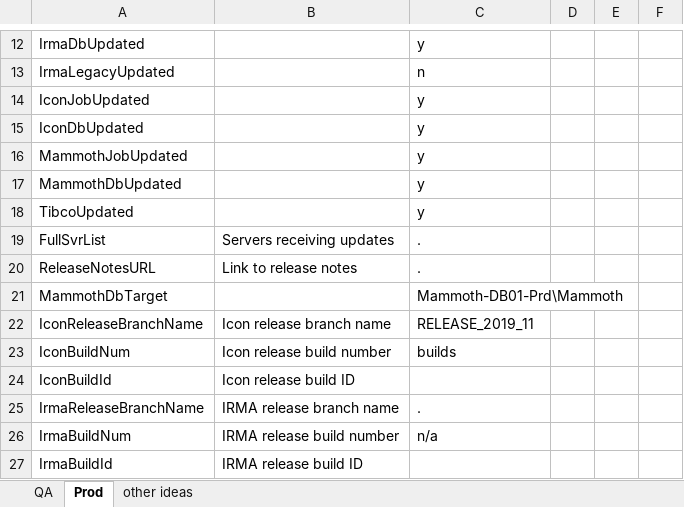
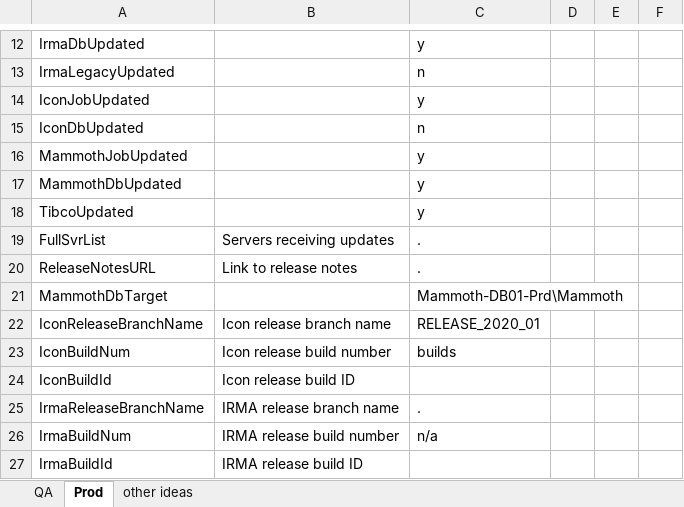
Before and after one commit to surajadhikari465/scad-demo, an Excel workbook: DevOps/Release Documentation/Release Documentation Input Variables.xlsx, sheet Prod, drawn as a sheet; only a part is shown, gaps mark what is left out; values as stored, in another font and other column widths than the file's, no borders; the diff covers the shown part only; the diff names each change by its address in the sheet, - before the commit and + after, or states it on an @@ line.

Commit message:
Merged PR 2788: RelDoc update for PRD Release 2020.1
For PRD Release on Jan 23rd

Related work items: #8185

```diff
--- a/DevOps/Release Documentation/Release Documentation Input Variables.xlsx (sheet Prod)
+++ b/DevOps/Release Documentation/Release Documentation Input Variables.xlsx (sheet Prod)
-C15: y
+C15: n
-C22: RELEASE_2019_11
+C22: RELEASE_2020_01
```
Also changed, not shown: 12 edited cells elsewhere in this sheet, 1 other file.
